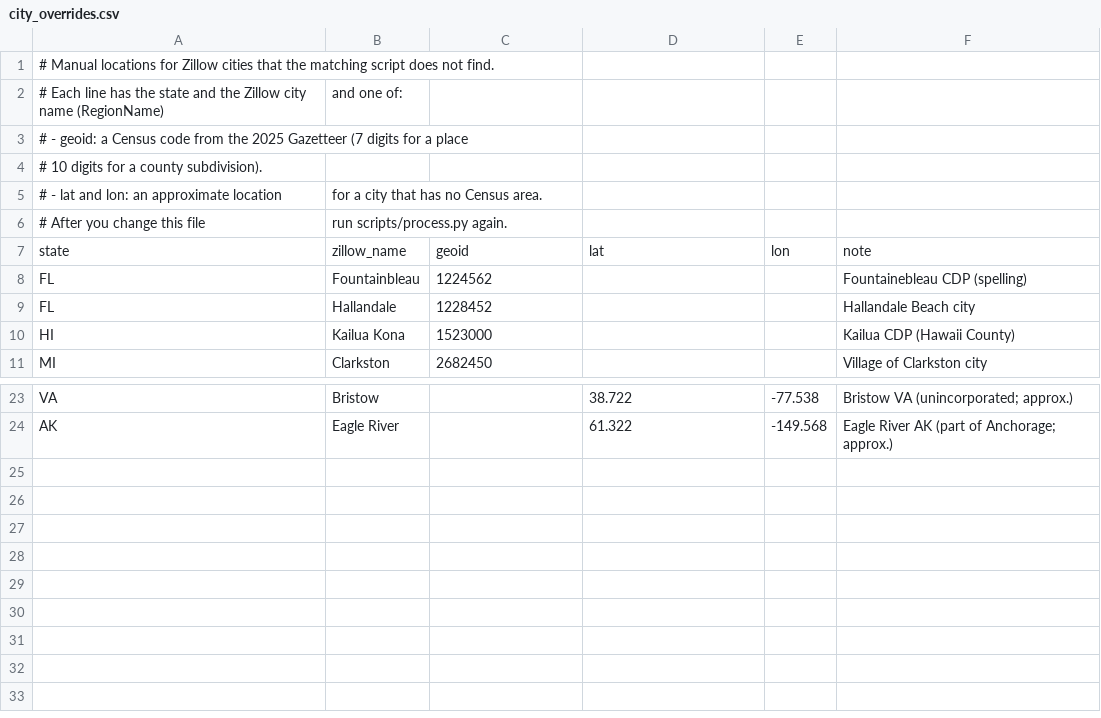
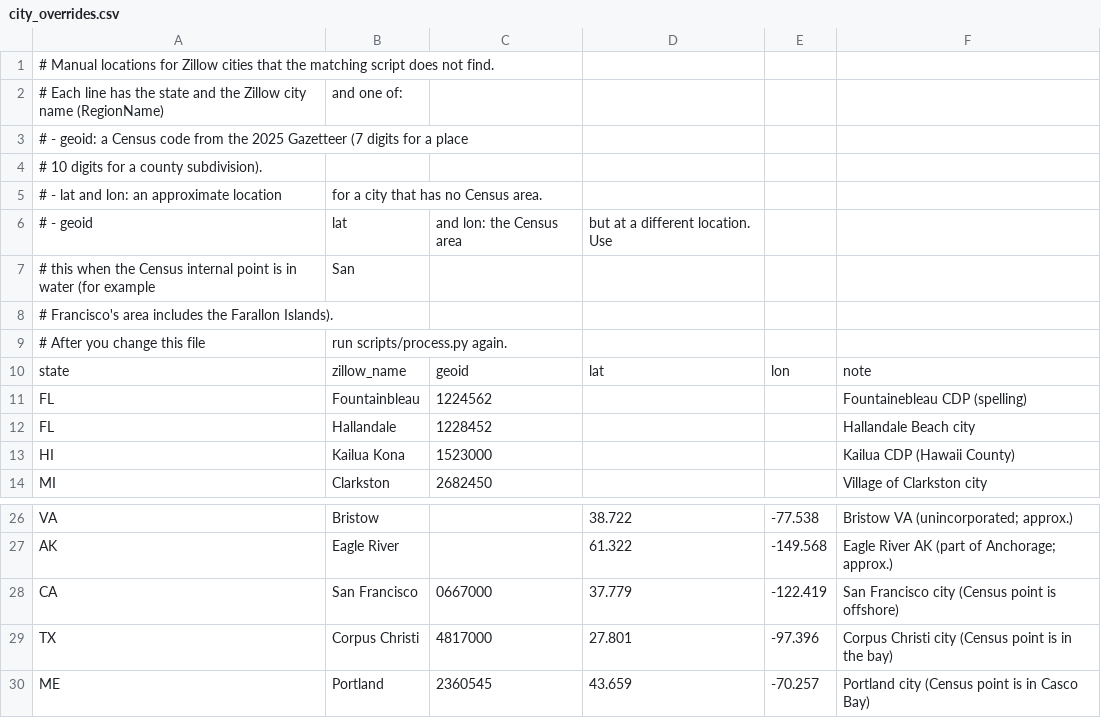
Before and after one commit to bddicken/col, a CSV file: scripts/city_overrides.csv, drawn as a sheet; only a part is shown, gaps mark what is left out; the diff names each change by its address in the sheet, - before the commit and + after, or states it on an @@ line.

```diff
--- a/scripts/city_overrides.csv
+++ b/scripts/city_overrides.csv
+row 6: # - geoid | lat | and lon: the Census area | but at a different location. Use
+row 7: # this when the Census internal point is in water (for example | San
+row 8: # Francisco's area includes the Farallon Islands).
+row 28: CA | San Francisco | 0667000 | 37.779 | -122.419 | San Francisco city (Census point is offshore)
+row 29: TX | Corpus Christi | 4817000 | 27.801 | -97.396 | Corpus Christi city (Census point is in the bay)
+row 30: ME | Portland | 2360545 | 43.659 | -70.257 | Portland city (Census point is in Casco Bay)
```
Also changed, not shown: 1 other file.
